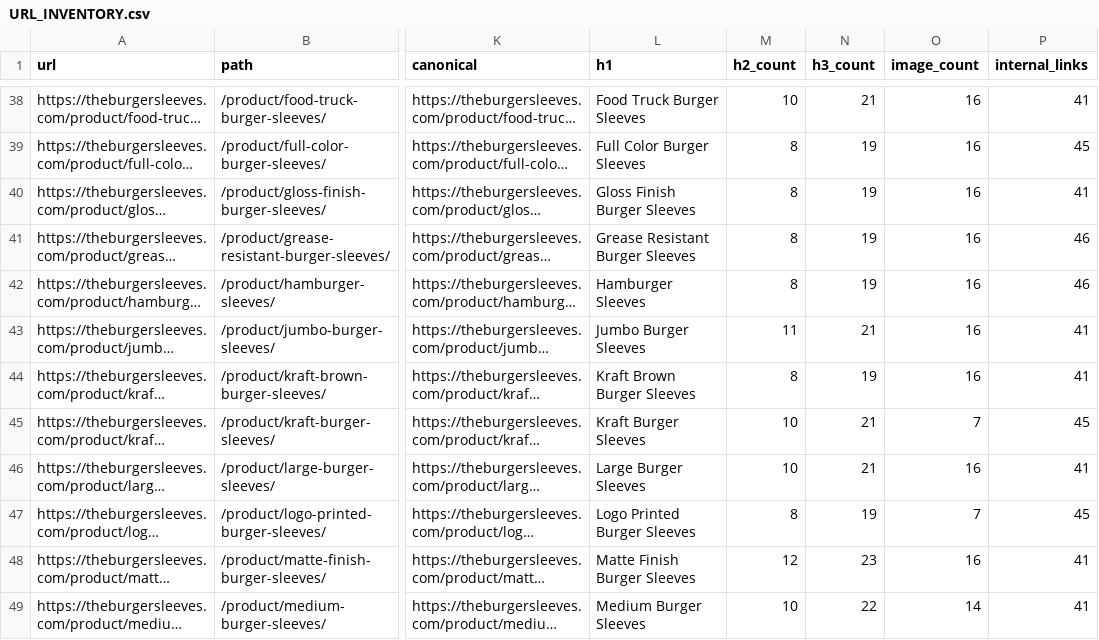
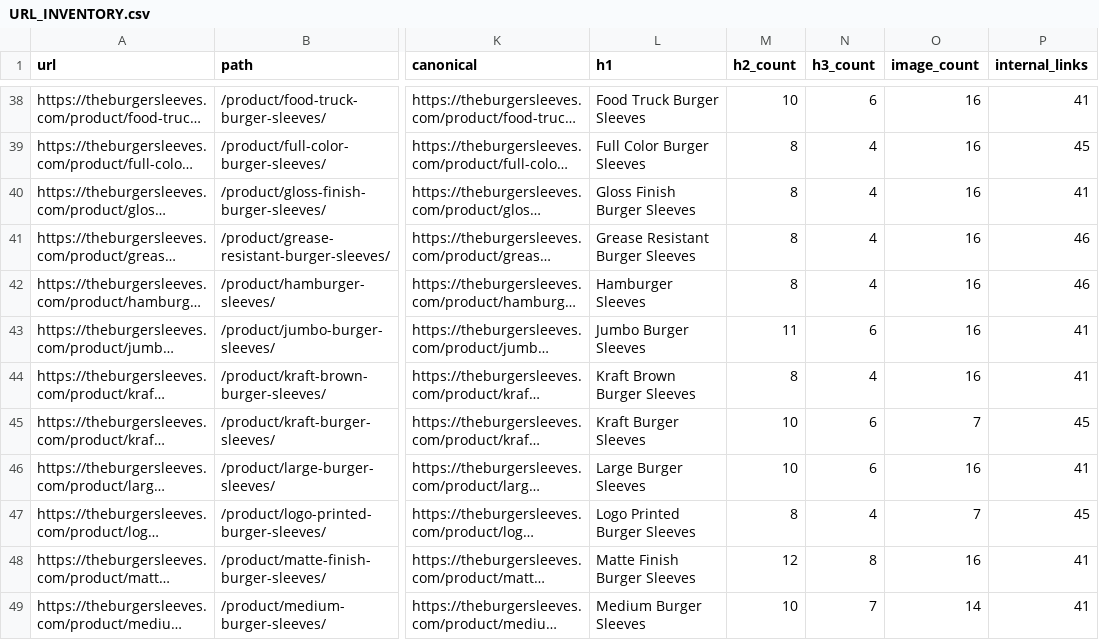
Before and after one commit to iamzeeshaikh/The-Burger-Sleeves, a CSV file: docs/URL_INVENTORY.csv, drawn as a sheet; only a part is shown, gaps mark what is left out; long unchanged cells end in …; the diff covers the shown part only; the diff names each change by its address in the sheet, - before the commit and + after, or states it on an @@ line.

```diff
--- a/docs/URL_INVENTORY.csv
+++ b/docs/URL_INVENTORY.csv
-N38 (h3_count): 21
+N38 (h3_count): 6
-N39:N42 (h3_count): 19
+N39:N42 (h3_count): 4
-N43 (h3_count): 21
+N43 (h3_count): 6
-N44 (h3_count): 19
+N44 (h3_count): 4
-N45:N46 (h3_count): 21
+N45:N46 (h3_count): 6
-N47 (h3_count): 19
+N47 (h3_count): 4
-N48 (h3_count): 23
+N48 (h3_count): 8
-N49 (h3_count): 22
+N49 (h3_count): 7
```
Also changed, not shown: 40 edited cells elsewhere in this file, 6 other files.
